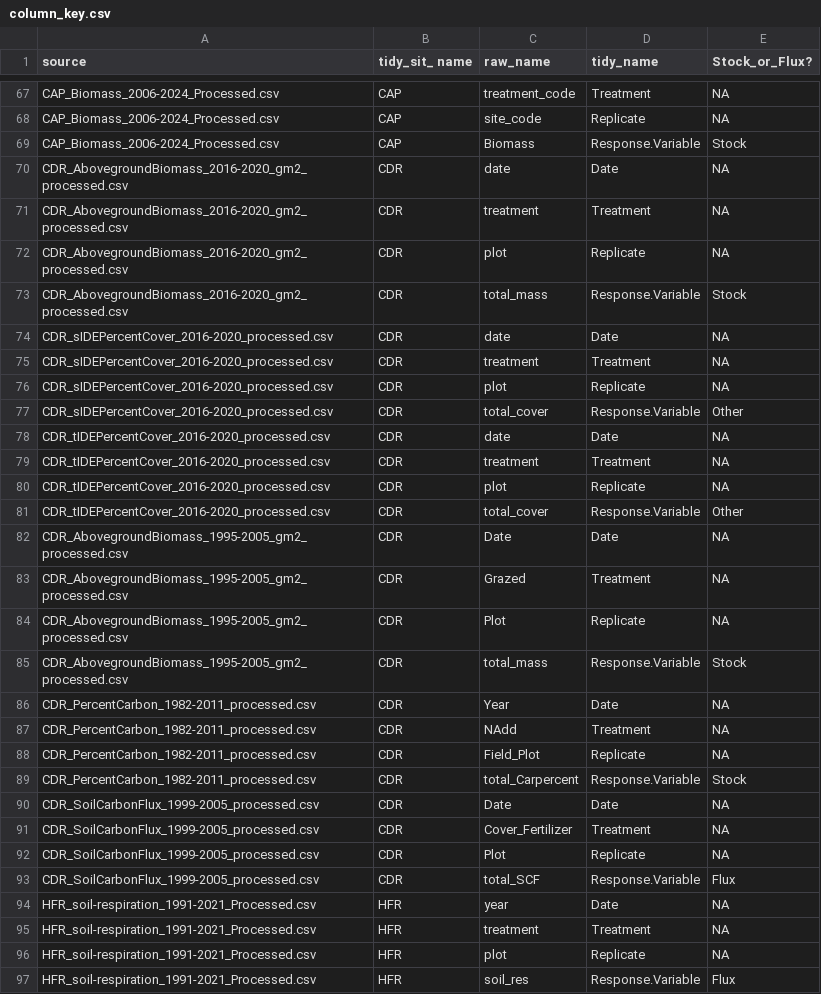
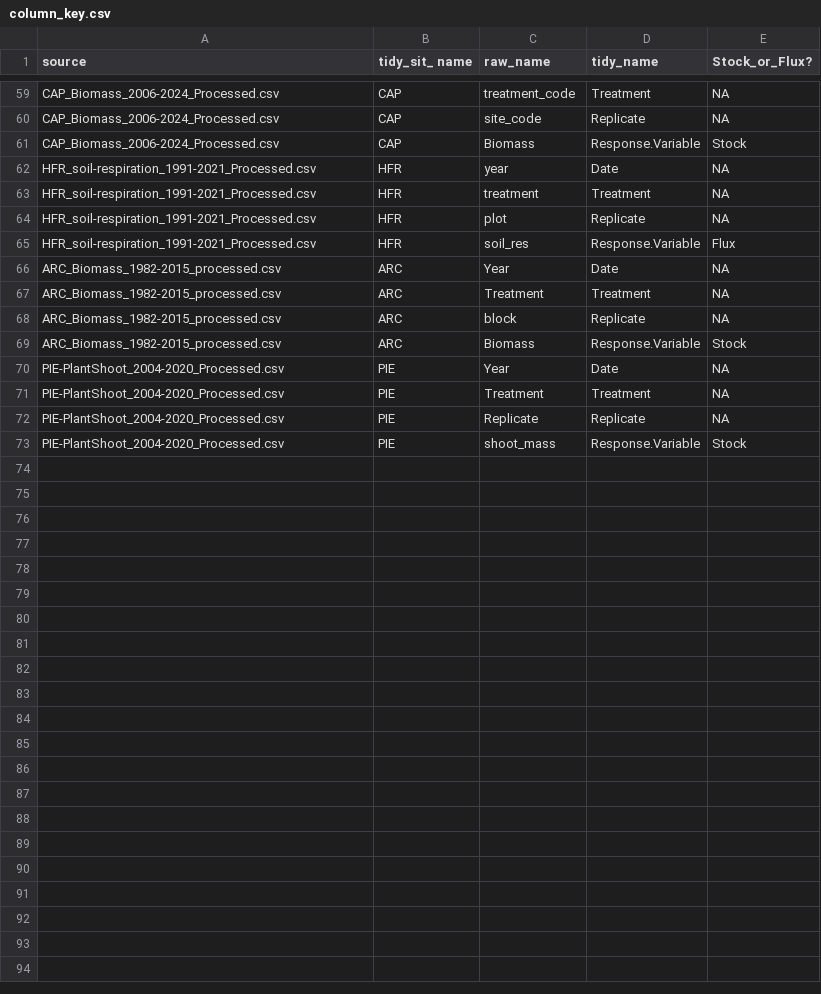
Before and after one commit to lter/ssecr-c-cycling, a CSV file: data/column_key.csv, drawn as a sheet; only a part is shown, gaps mark what is left out; the shorter side is filled out with more unchanged rows; the diff covers the shown part only; the diff names each change by its address in the sheet, - before the commit and + after, or states it on an @@ line.

```diff
--- a/data/column_key.csv
+++ b/data/column_key.csv
-row 70: CDR_AbovegroundBiomass_2016-2020_gm2_processed.csv | CDR | date | Date | NA
-row 71: CDR_AbovegroundBiomass_2016-2020_gm2_processed.csv | CDR | treatment | Treatment | NA
-row 72: CDR_AbovegroundBiomass_2016-2020_gm2_processed.csv | CDR | plot | Replicate | NA
-row 73: CDR_AbovegroundBiomass_2016-2020_gm2_processed.csv | CDR | total_mass | Response.Variable | Stock
-row 74: CDR_sIDEPercentCover_2016-2020_processed.csv | CDR | date | Date | NA
-row 75: CDR_sIDEPercentCover_2016-2020_processed.csv | CDR | treatment | Treatment | NA
-row 76: CDR_sIDEPercentCover_2016-2020_processed.csv | CDR | plot | Replicate | NA
-row 77: CDR_sIDEPercentCover_2016-2020_processed.csv | CDR | total_cover | Response.Variable | Other
-row 78: CDR_tIDEPercentCover_2016-2020_processed.csv | CDR | date | Date | NA
-row 79: CDR_tIDEPercentCover_2016-2020_processed.csv | CDR | treatment | Treatment | NA
-row 80: CDR_tIDEPercentCover_2016-2020_processed.csv | CDR | plot | Replicate | NA
-row 81: CDR_tIDEPercentCover_2016-2020_processed.csv | CDR | total_cover | Response.Variable | Other
-row 82: CDR_AbovegroundBiomass_1995-2005_gm2_processed.csv | CDR | Date | Date | NA
-row 83: CDR_AbovegroundBiomass_1995-2005_gm2_processed.csv | CDR | Grazed | Treatment | NA
-row 84: CDR_AbovegroundBiomass_1995-2005_gm2_processed.csv | CDR | Plot | Replicate | NA
-row 85: CDR_AbovegroundBiomass_1995-2005_gm2_processed.csv | CDR | total_mass | Response.Variable | Stock
-row 86: CDR_PercentCarbon_1982-2011_processed.csv | CDR | Year | Date | NA
-row 87: CDR_PercentCarbon_1982-2011_processed.csv | CDR | NAdd | Treatment | NA
-row 88: CDR_PercentCarbon_1982-2011_processed.csv | CDR | Field_Plot | Replicate | NA
-row 89: CDR_PercentCarbon_1982-2011_processed.csv | CDR | total_Carpercent | Response.Variable | Stock
-row 90: CDR_SoilCarbonFlux_1999-2005_processed.csv | CDR | Date | Date | NA
-row 91: CDR_SoilCarbonFlux_1999-2005_processed.csv | CDR | Cover_Fertilizer | Treatment | NA
-row 92: CDR_SoilCarbonFlux_1999-2005_processed.csv | CDR | Plot | Replicate | NA
-row 93: CDR_SoilCarbonFlux_1999-2005_processed.csv | CDR | total_SCF | Response.Variable | Flux
```
Also changed, not shown: 8 removed rows elsewhere in this file, data/dataset_registry.csv, 1 other file.
